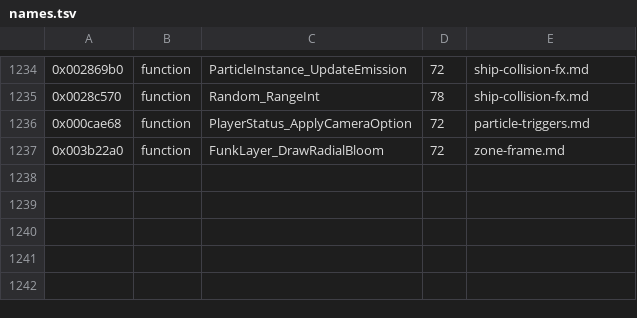
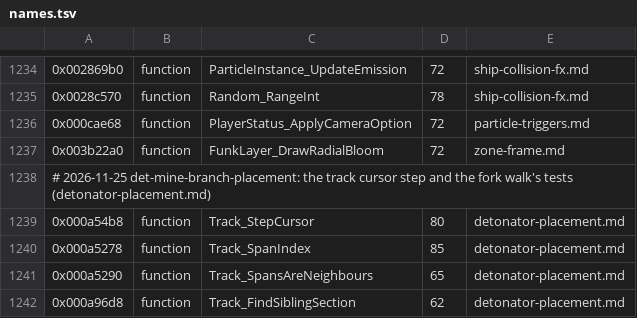
Before and after one commit to topaxi/OpenAntiGrav, a TSV file: docs/ghidra/functions/ps3-hdfury-eu/names.tsv, drawn as a sheet; only a part is shown, gaps mark what is left out; the diff names each change by its address in the sheet, - before the commit and + after, or states it on an @@ line.

```diff
--- a/docs/ghidra/functions/ps3-hdfury-eu/names.tsv
+++ b/docs/ghidra/functions/ps3-hdfury-eu/names.tsv
+row 1238: # 2026-11-25 det-mine-branch-placement: the track cursor step and the fork walk's tests (detonator-placement.md)
+row 1239: 0x000a54b8 | function | Track_StepCursor | 80 | detonator-placement.md
+row 1240: 0x000a5278 | function | Track_SpanIndex | 85 | detonator-placement.md
+row 1241: 0x000a5290 | function | Track_SpansAreNeighbours | 65 | detonator-placement.md
+row 1242: 0x000a96d8 | function | Track_FindSiblingSection | 62 | detonator-placement.md
```
Also changed, not shown: 4 other files.
